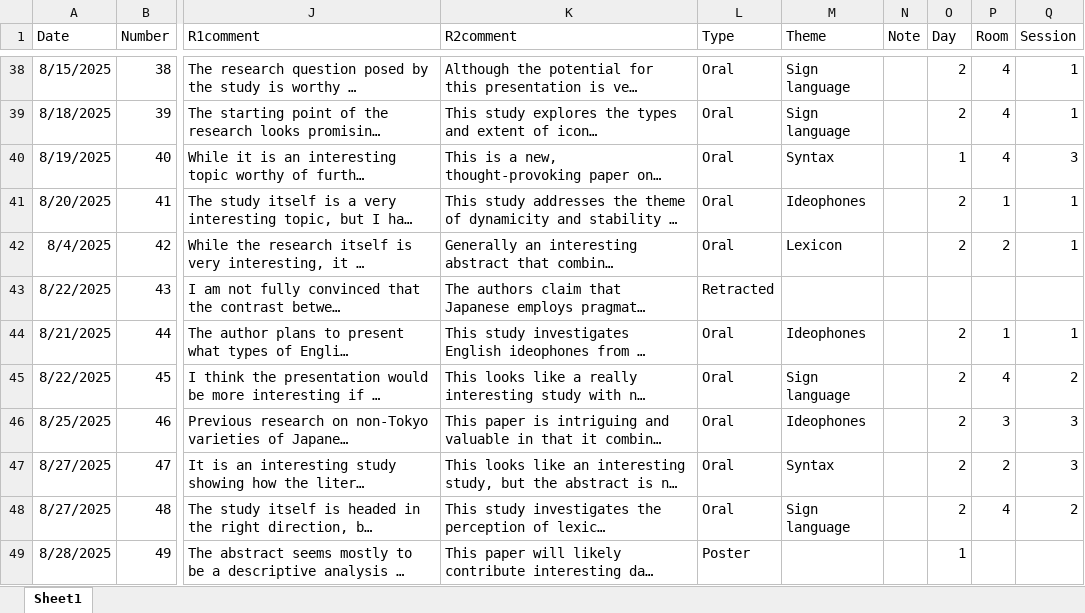
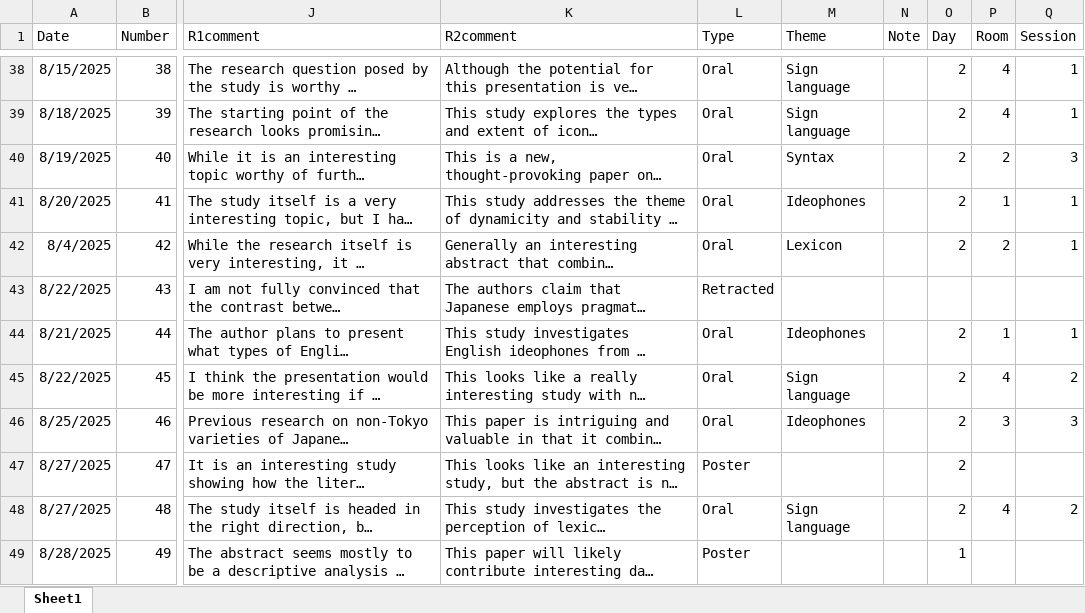
Before and after one commit to ianjoo/icosem, an Excel workbook: IcoLL2026review.xlsx, sheet Sheet1, drawn as a sheet; only a part is shown, gaps mark what is left out; long unchanged cells end in …; values as stored, in another font and other column widths than the file's, no borders; the diff names each change by its address in the sheet, - before the commit and + after, or states it on an @@ line.

```diff
--- a/IcoLL2026review.xlsx (sheet Sheet1)
+++ b/IcoLL2026review.xlsx (sheet Sheet1)
-O40 (Day): 1
+O40 (Day): 2
-P40 (Room): 4
+P40 (Room): 2
-L47 (Type): Oral
+L47 (Type): Poster
-M47 (Theme): Syntax
+M47 (Theme): (empty)
-P47 (Room): 2
+P47 (Room): (empty)
-Q47 (Session): 3
+Q47 (Session): (empty)
```
Also changed, not shown: docs/IcoLL2026review.xlsx, 5 other files.
